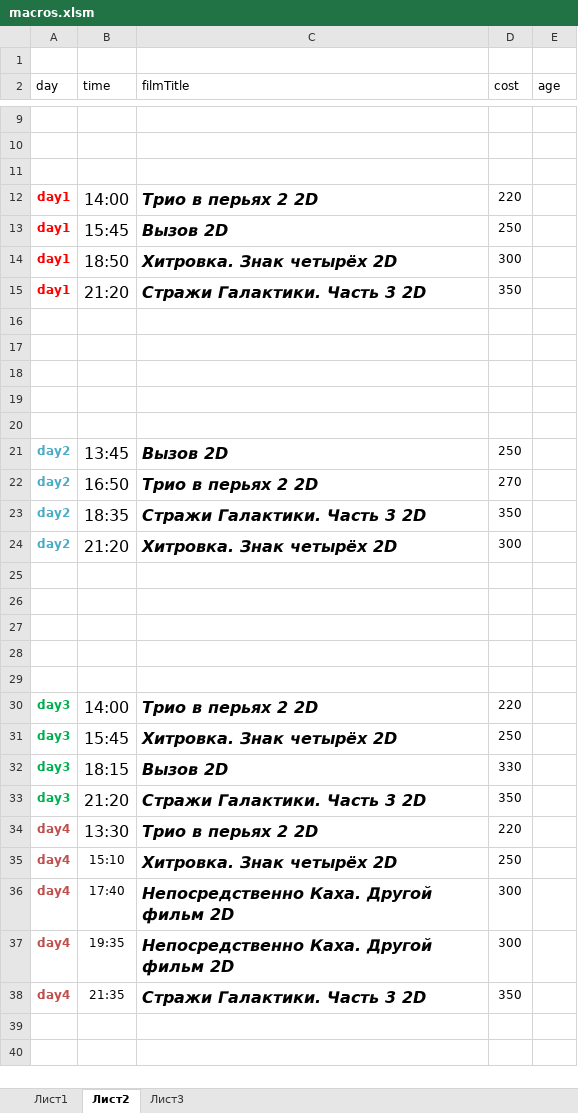
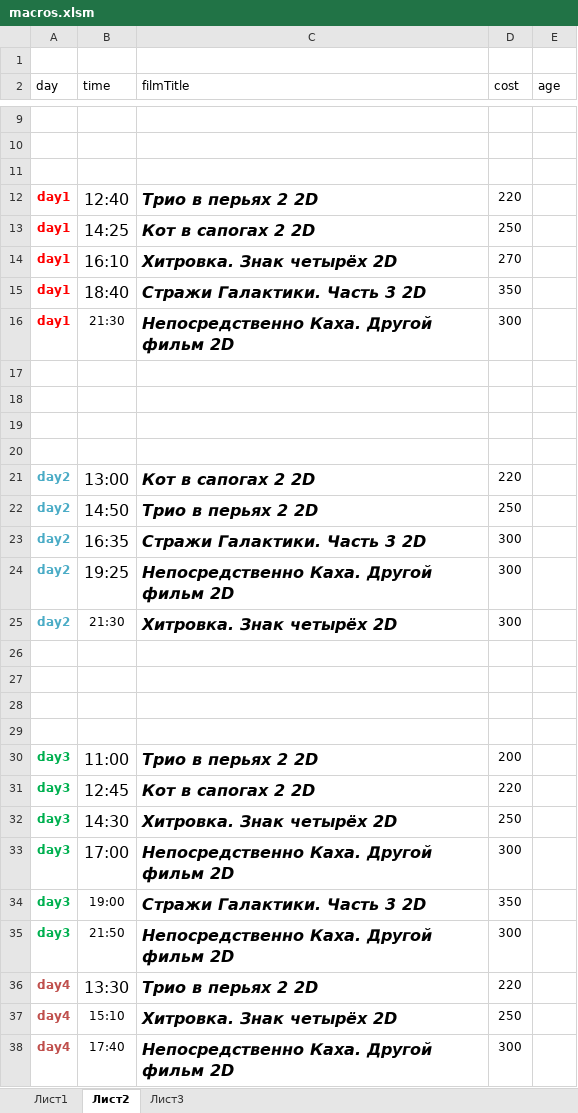
Before and after one commit to eg-bond/ReactSovremennic, an Excel workbook: ExternalScripts/Excel/macros.xlsm, sheet Лист2, drawn as a sheet; only a part is shown, gaps mark what is left out; the shorter side is filled out with more unchanged rows; values as stored, in another font and other column widths than the file's, no borders; removed rows and columns are numbered as before the commit, all else as after; the diff names each change by its address in the sheet, - before the commit and + after, or states it on an @@ line.

```diff
--- a/ExternalScripts/Excel/macros.xlsm (sheet Лист2)
+++ b/ExternalScripts/Excel/macros.xlsm (sheet Лист2)
-B12 (time): 14:00
+B12 (time): 12:40
-B13 (time): 15:45
+B13 (time): 14:25
-C13 (filmTitle): Вызов 2D
+C13 (filmTitle): Кот в сапогах 2 2D
-B14 (time): 18:50
+B14 (time): 16:10
-D14 (cost): 300
+D14 (cost): 270
-B15 (time): 21:20
+B15 (time): 18:40
+row 16: day1 | 21:30 | Непосредственно Каха. Другой фильм 2D | 300
-row 21: (empty)
+row 21: day2 | 13:00 | Кот в сапогах 2 2D | 220
-B22 (time): 13:45
+B22 (time): 14:50
-C22 (filmTitle): Вызов 2D
+C22 (filmTitle): Трио в перьях 2 2D
-row 22: day2 | 16:50 | Трио в перьях 2 2D | 270
-B23 (time): 18:35
+B23 (time): 16:35
-D23 (cost): 350
+D23 (cost): 300
+row 24: day2 | 19:25 | Непосредственно Каха. Другой фильм 2D | 300
-B25 (time): 21:20
+B25 (time): 21:30
@@ B25 text size: smaller @@
-row 30: (empty)
+row 30: day3 | 11:00 | Трио в перьях 2 2D | 200
-B31 (time): 14:00
+B31 (time): 12:45
-C31 (filmTitle): Трио в перьях 2 2D
+C31 (filmTitle): Кот в сапогах 2 2D
-B32 (time): 15:45
+B32 (time): 14:30
-row 32: day3 | 18:15 | Вызов 2D | 330
+row 33: day3 | 17:00 | Непосредственно Каха. Другой фильм 2D | 300
-B34 (time): 21:20
+B34 (time): 19:00
@@ B34 text size: smaller @@
+row 35: day3 | 21:50 | Непосредственно Каха. Другой фильм 2D | 300
```
Also changed, not shown: sheet Лист1, 5 other files.
